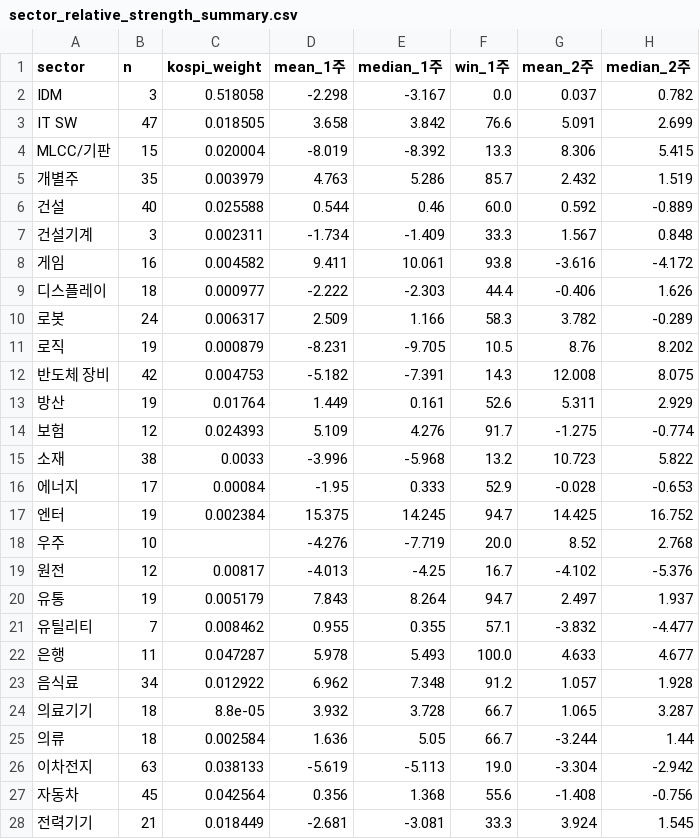
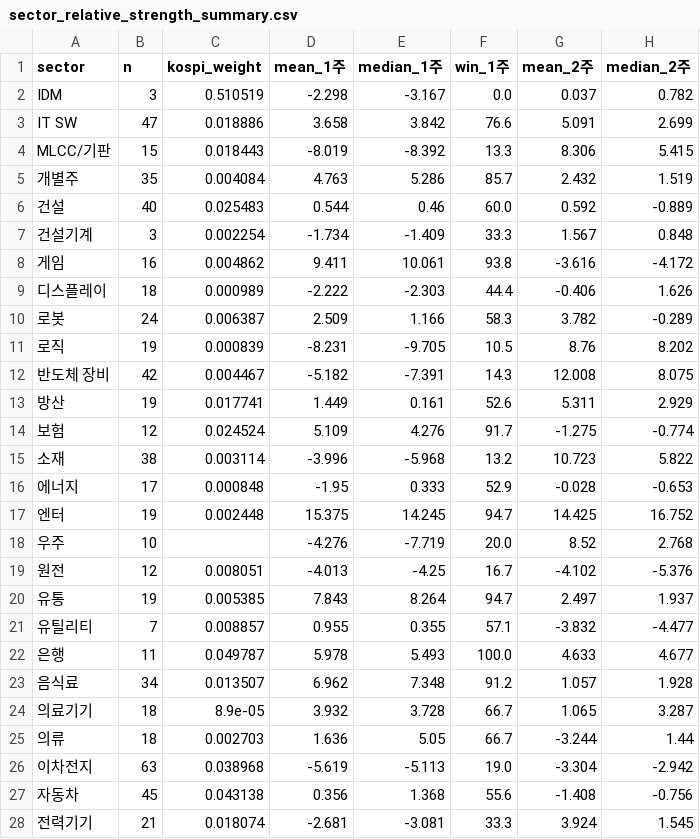
Before and after one commit to joonhakkim/liquidity-dashboard, a CSV file: data/screening/sector_relative_strength_summary.csv, drawn as a sheet; only a part is shown; the diff covers the shown part only; the diff names each change by its address in the sheet, - before the commit and + after, or states it on an @@ line.

```diff
--- a/data/screening/sector_relative_strength_summary.csv
+++ b/data/screening/sector_relative_strength_summary.csv
-C2 (kospi_weight): 0.518058
+C2 (kospi_weight): 0.510519
-C3 (kospi_weight): 0.018505
+C3 (kospi_weight): 0.018886
-C4 (kospi_weight): 0.020004
+C4 (kospi_weight): 0.018443
-C5 (kospi_weight): 0.003979
+C5 (kospi_weight): 0.004084
-C6 (kospi_weight): 0.025588
+C6 (kospi_weight): 0.025483
-C7 (kospi_weight): 0.002311
+C7 (kospi_weight): 0.002254
-C8 (kospi_weight): 0.004582
+C8 (kospi_weight): 0.004862
-C9 (kospi_weight): 0.000977
+C9 (kospi_weight): 0.000989
-C10 (kospi_weight): 0.006317
+C10 (kospi_weight): 0.006387
-C11 (kospi_weight): 0.000879
+C11 (kospi_weight): 0.000839
-C12 (kospi_weight): 0.004753
+C12 (kospi_weight): 0.004467
-C13 (kospi_weight): 0.01764
+C13 (kospi_weight): 0.017741
-C14 (kospi_weight): 0.024393
+C14 (kospi_weight): 0.024524
-C15 (kospi_weight): 0.0033
+C15 (kospi_weight): 0.003114
-C16 (kospi_weight): 0.00084
+C16 (kospi_weight): 0.000848
-C17 (kospi_weight): 0.002384
+C17 (kospi_weight): 0.002448
-C19 (kospi_weight): 0.00817
+C19 (kospi_weight): 0.008051
-C20 (kospi_weight): 0.005179
+C20 (kospi_weight): 0.005385
-C21 (kospi_weight): 0.008462
+C21 (kospi_weight): 0.008857
-C22 (kospi_weight): 0.047287
+C22 (kospi_weight): 0.049787
-C23 (kospi_weight): 0.012922
+C23 (kospi_weight): 0.013507
-C24 (kospi_weight): 8.8e-05
+C24 (kospi_weight): 8.9e-05
-C25 (kospi_weight): 0.002584
+C25 (kospi_weight): 0.002703
-C26 (kospi_weight): 0.038133
+C26 (kospi_weight): 0.038968
-C27 (kospi_weight): 0.042564
+C27 (kospi_weight): 0.043138
-C28 (kospi_weight): 0.018449
+C28 (kospi_weight): 0.018074
```
Also changed, not shown: 14 edited cells elsewhere in this file, 9 other files.
